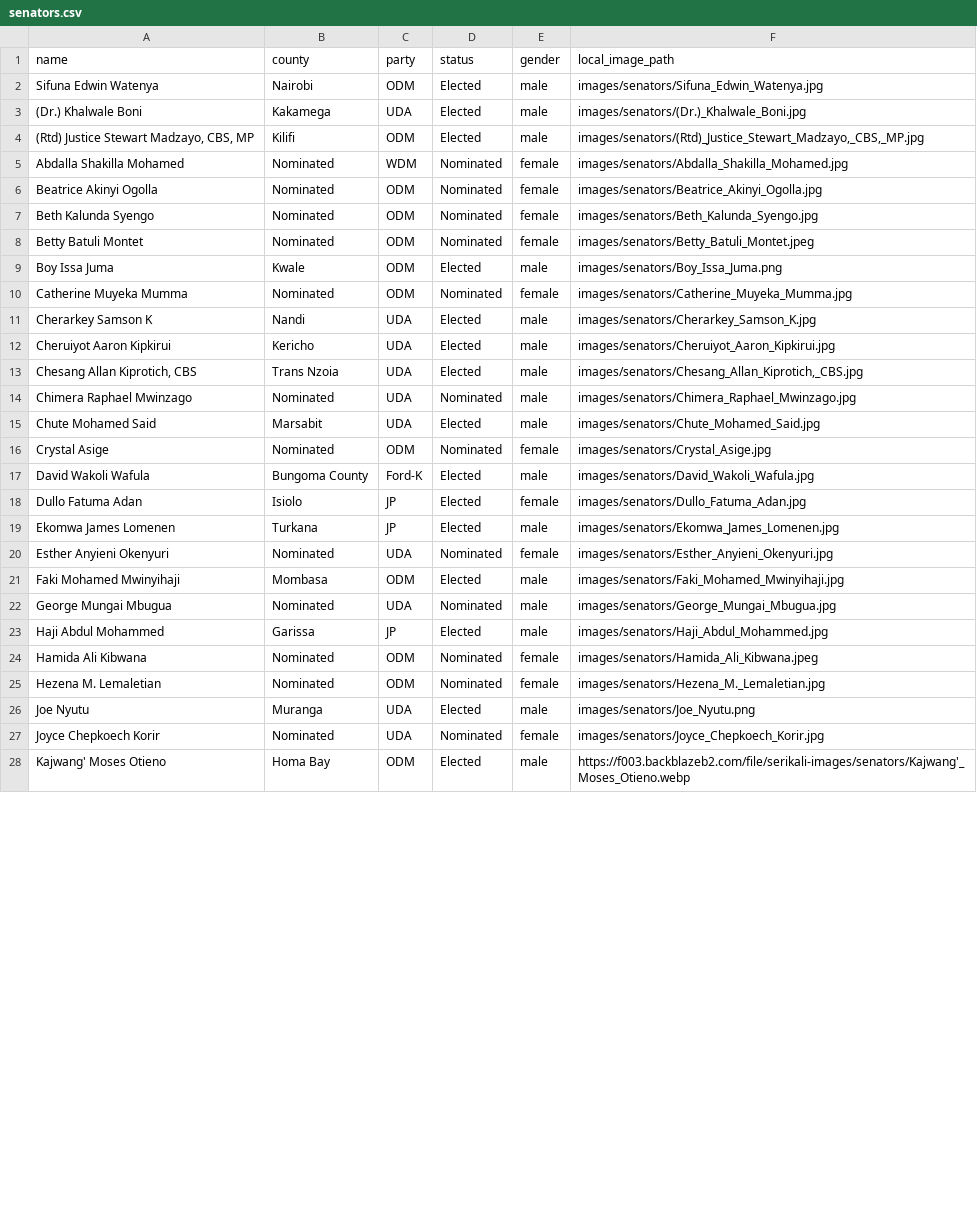
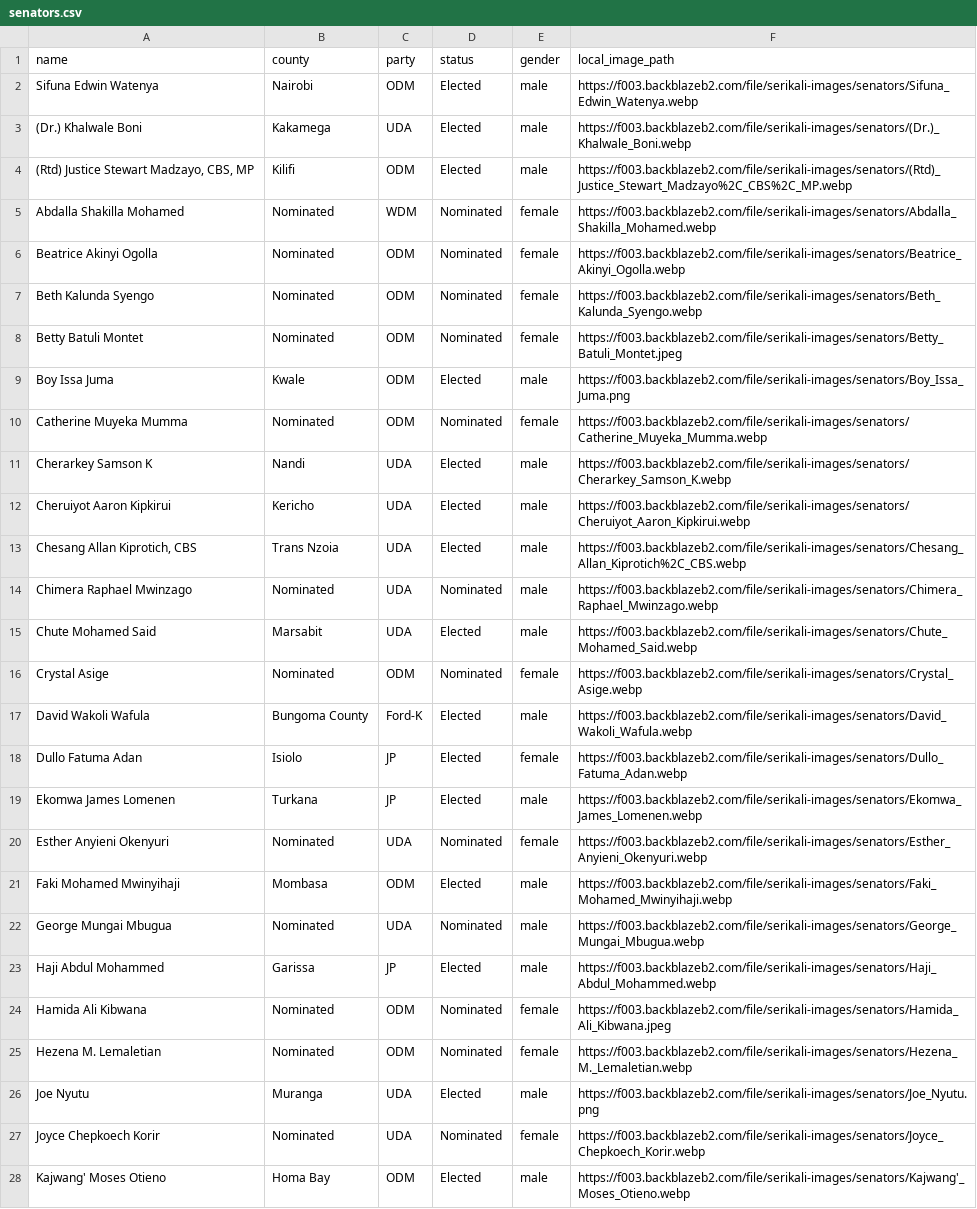
Before and after one commit to JoyMalinda/SerikaliMap-Backend, a CSV file: data/senators.csv, drawn as a sheet; only a part is shown; the diff covers the shown part only; the diff names each change by its address in the sheet, - before the commit and + after, or states it on an @@ line.

Commit message:
replacing image urls with cloud image urls for senators

```diff
--- a/data/senators.csv
+++ b/data/senators.csv
-F2 (local_image_path): images/senators/Sifuna_Edwin_Watenya.jpg
+F2 (local_image_path): https://f003.backblazeb2.com/file/serikali-images/senators/Sifuna_Edwin_Watenya.webp
-F3 (local_image_path): images/senators/(Dr.)_Khalwale_Boni.jpg
+F3 (local_image_path): https://f003.backblazeb2.com/file/serikali-images/senators/(Dr.)_Khalwale_Boni.webp
-F4 (local_image_path): images/senators/(Rtd)_Justice_Stewart_Madzayo,_CBS,_MP.jpg
+F4 (local_image_path): https://f003.backblazeb2.com/file/serikali-images/senators/(Rtd)_Justice_Stewart_Madzayo%2C_CBS%2C_MP.webp
-F5 (local_image_path): images/senators/Abdalla_Shakilla_Mohamed.jpg
+F5 (local_image_path): https://f003.backblazeb2.com/file/serikali-images/senators/Abdalla_Shakilla_Mohamed.webp
-F6 (local_image_path): images/senators/Beatrice_Akinyi_Ogolla.jpg
+F6 (local_image_path): https://f003.backblazeb2.com/file/serikali-images/senators/Beatrice_Akinyi_Ogolla.webp
-F7 (local_image_path): images/senators/Beth_Kalunda_Syengo.jpg
+F7 (local_image_path): https://f003.backblazeb2.com/file/serikali-images/senators/Beth_Kalunda_Syengo.webp
-F8 (local_image_path): images/senators/Betty_Batuli_Montet.jpeg
+F8 (local_image_path): https://f003.backblazeb2.com/file/serikali-images/senators/Betty_Batuli_Montet.jpeg
-F9 (local_image_path): images/senators/Boy_Issa_Juma.png
+F9 (local_image_path): https://f003.backblazeb2.com/file/serikali-images/senators/Boy_Issa_Juma.png
-F10 (local_image_path): images/senators/Catherine_Muyeka_Mumma.jpg
+F10 (local_image_path): https://f003.backblazeb2.com/file/serikali-images/senators/Catherine_Muyeka_Mumma.webp
-F11 (local_image_path): images/senators/Cherarkey_Samson_K.jpg
+F11 (local_image_path): https://f003.backblazeb2.com/file/serikali-images/senators/Cherarkey_Samson_K.webp
-F12 (local_image_path): images/senators/Cheruiyot_Aaron_Kipkirui.jpg
+F12 (local_image_path): https://f003.backblazeb2.com/file/serikali-images/senators/Cheruiyot_Aaron_Kipkirui.webp
-F13 (local_image_path): images/senators/Chesang_Allan_Kiprotich,_CBS.jpg
+F13 (local_image_path): https://f003.backblazeb2.com/file/serikali-images/senators/Chesang_Allan_Kiprotich%2C_CBS.webp
-F14 (local_image_path): images/senators/Chimera_Raphael_Mwinzago.jpg
+F14 (local_image_path): https://f003.backblazeb2.com/file/serikali-images/senators/Chimera_Raphael_Mwinzago.webp
-F15 (local_image_path): images/senators/Chute_Mohamed_Said.jpg
+F15 (local_image_path): https://f003.backblazeb2.com/file/serikali-images/senators/Chute_Mohamed_Said.webp
-F16 (local_image_path): images/senators/Crystal_Asige.jpg
+F16 (local_image_path): https://f003.backblazeb2.com/file/serikali-images/senators/Crystal_Asige.webp
-F17 (local_image_path): images/senators/David_Wakoli_Wafula.jpg
+F17 (local_image_path): https://f003.backblazeb2.com/file/serikali-images/senators/David_Wakoli_Wafula.webp
-F18 (local_image_path): images/senators/Dullo_Fatuma_Adan.jpg
+F18 (local_image_path): https://f003.backblazeb2.com/file/serikali-images/senators/Dullo_Fatuma_Adan.webp
-F19 (local_image_path): images/senators/Ekomwa_James_Lomenen.jpg
+F19 (local_image_path): https://f003.backblazeb2.com/file/serikali-images/senators/Ekomwa_James_Lomenen.webp
-F20 (local_image_path): images/senators/Esther_Anyieni_Okenyuri.jpg
+F20 (local_image_path): https://f003.backblazeb2.com/file/serikali-images/senators/Esther_Anyieni_Okenyuri.webp
-F21 (local_image_path): images/senators/Faki_Mohamed_Mwinyihaji.jpg
+F21 (local_image_path): https://f003.backblazeb2.com/file/serikali-images/senators/Faki_Mohamed_Mwinyihaji.webp
-F22 (local_image_path): images/senators/George_Mungai_Mbugua.jpg
+F22 (local_image_path): https://f003.backblazeb2.com/file/serikali-images/senators/George_Mungai_Mbugua.webp
-F23 (local_image_path): images/senators/Haji_Abdul_Mohammed.jpg
+F23 (local_image_path): https://f003.backblazeb2.com/file/serikali-images/senators/Haji_Abdul_Mohammed.webp
-F24 (local_image_path): images/senators/Hamida_Ali_Kibwana.jpeg
+F24 (local_image_path): https://f003.backblazeb2.com/file/serikali-images/senators/Hamida_Ali_Kibwana.jpeg
-F25 (local_image_path): images/senators/Hezena_M._Lemaletian.jpg
+F25 (local_image_path): https://f003.backblazeb2.com/file/serikali-images/senators/Hezena_M._Lemaletian.webp
-F26 (local_image_path): images/senators/Joe_Nyutu.png
+F26 (local_image_path): https://f003.backblazeb2.com/file/serikali-images/senators/Joe_Nyutu.png
-F27 (local_image_path): images/senators/Joyce_Chepkoech_Korir.jpg
+F27 (local_image_path): https://f003.backblazeb2.com/file/serikali-images/senators/Joyce_Chepkoech_Korir.webp
```
Also changed, not shown: 38 edited cells elsewhere in this file.
